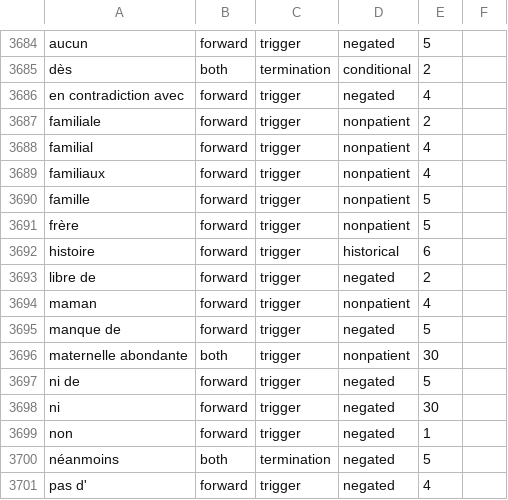
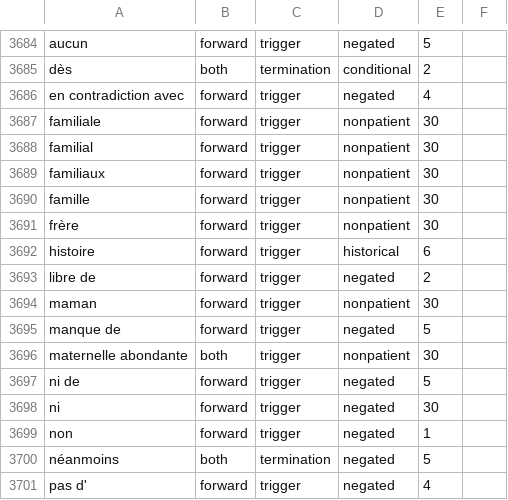
Before and after one commit to ontoportal-lirmm/annotators, a TSV file: sifr-bioportal-annotation-postannotations/src/main/resources/french_context.tsv, drawn as a sheet; only a part is shown, gaps mark what is left out; the diff covers the shown part only.

```diff
--- a/sifr-bioportal-annotation-postannotations/src/main/resources/french_context.tsv
+++ b/sifr-bioportal-annotation-postannotations/src/main/resources/french_context.tsv
@@ -3686,10 +3686,10 @@ dès|both|termination|conditional|2
 en contradiction avec|forward|trigger|negated|4
-familiale|forward|trigger|nonpatient|2
-familial|forward|trigger|nonpatient|4
-familiaux|forward|trigger|nonpatient|4
-famille|forward|trigger|nonpatient|5
-frère|forward|trigger|nonpatient|5
+familiale|forward|trigger|nonpatient|30
+familial|forward|trigger|nonpatient|30
+familiaux|forward|trigger|nonpatient|30
+famille|forward|trigger|nonpatient|30
+frère|forward|trigger|nonpatient|30
 histoire|forward|trigger|historical|6
 libre de|forward|trigger|negated|2
-maman|forward|trigger|nonpatient|4
+maman|forward|trigger|nonpatient|30
 manque de|forward|trigger|negated|5
```
Also changed, not shown: 2 removed rows and 17 edited cells elsewhere in this file.
